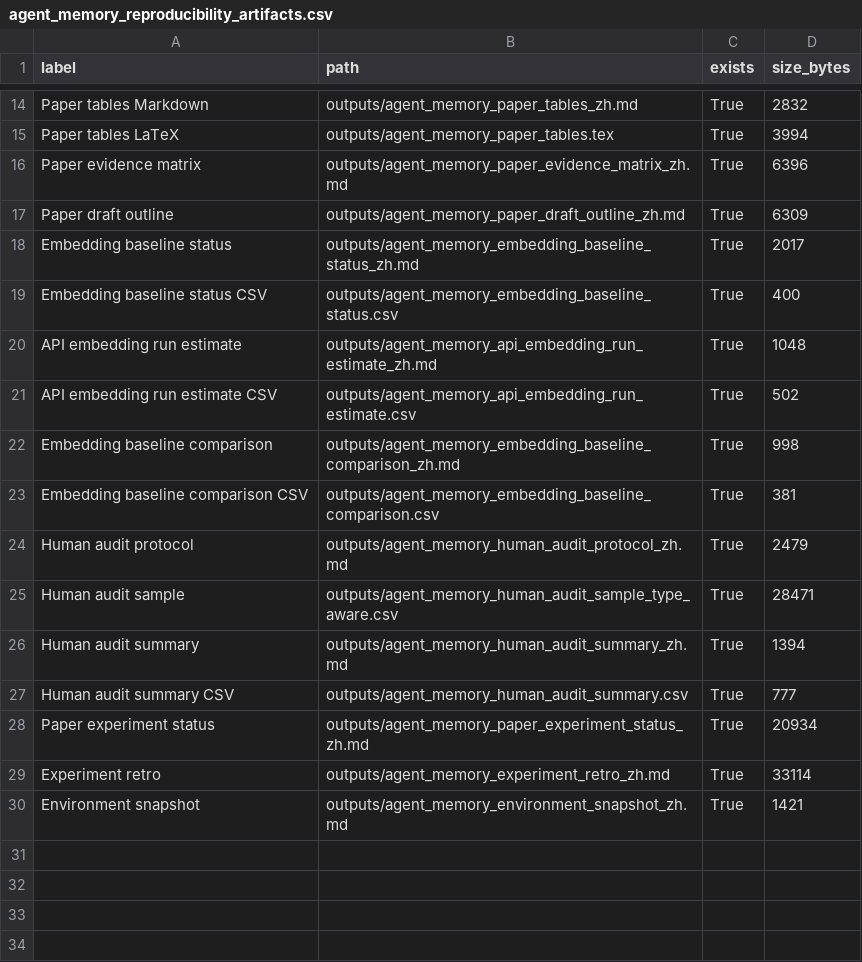
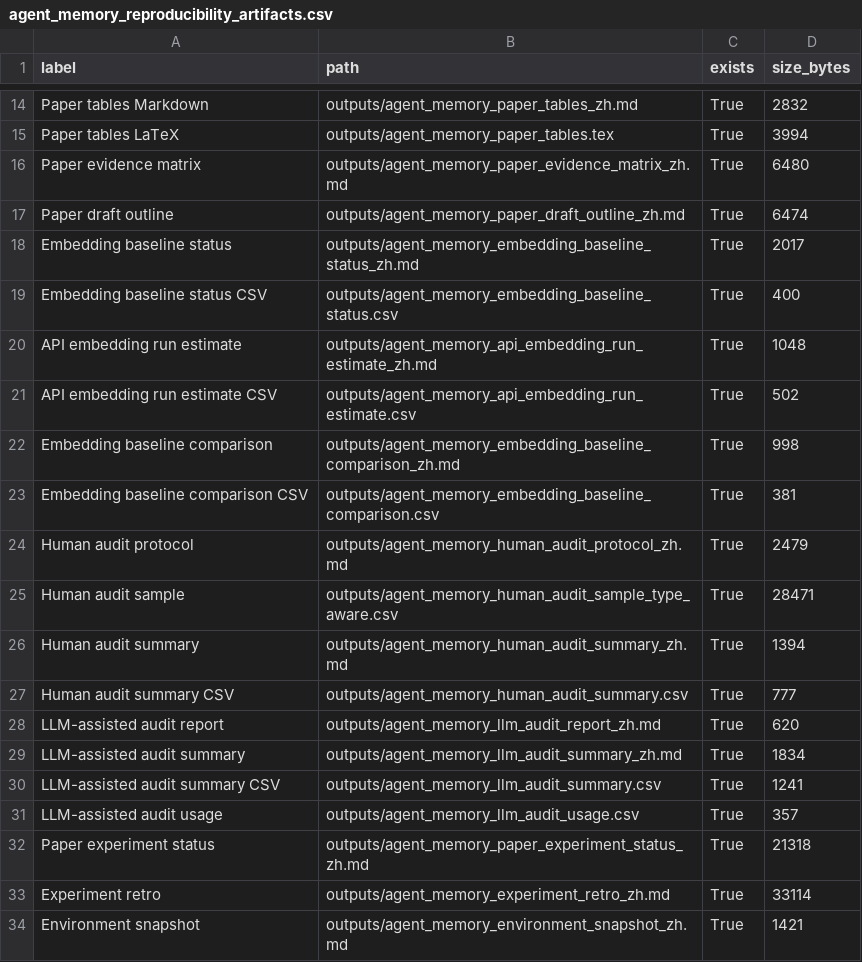
Before and after one commit to bai9yu/agent-memory-experiment, a CSV file: outputs/agent_memory_reproducibility_artifacts.csv, drawn as a sheet; only a part is shown, gaps mark what is left out.

Commit message:
Add LLM-assisted audit draft

```diff
--- a/outputs/agent_memory_reproducibility_artifacts.csv
+++ b/outputs/agent_memory_reproducibility_artifacts.csv
@@ -15,4 +15,4 @@ Paper tables Markdown,outputs/agent_memory_paper_tables_zh.md,True,2832
 Paper tables LaTeX,outputs/agent_memory_paper_tables.tex,True,3994
-Paper evidence matrix,outputs/agent_memory_paper_evidence_matrix_zh.md,True,6396
-Paper draft outline,outputs/agent_memory_paper_draft_outline_zh.md,True,6309
+Paper evidence matrix,outputs/agent_memory_paper_evidence_matrix_zh.md,True,6480
+Paper draft outline,outputs/agent_memory_paper_draft_outline_zh.md,True,6474
 Embedding baseline status,outputs/agent_memory_embedding_baseline_status_zh.md,True,2017
@@ -27,3 +27,7 @@ Human audit summary,outputs/agent_memory_human_audit_summary_zh.md,True,1394
 Human audit summary CSV,outputs/agent_memory_human_audit_summary.csv,True,777
-Paper experiment status,outputs/agent_memory_paper_experiment_status_zh.md,True,20934
+LLM-assisted audit report,outputs/agent_memory_llm_audit_report_zh.md,True,620
+LLM-assisted audit summary,outputs/agent_memory_llm_audit_summary_zh.md,True,1834
+LLM-assisted audit summary CSV,outputs/agent_memory_llm_audit_summary.csv,True,1241
+LLM-assisted audit usage,outputs/agent_memory_llm_audit_usage.csv,True,357
+Paper experiment status,outputs/agent_memory_paper_experiment_status_zh.md,True,21318
 Experiment retro,outputs/agent_memory_experiment_retro_zh.md,True,33114
```
Also changed, not shown: outputs/agent_memory_paper_evidence_matrix.csv, 16 other files.
